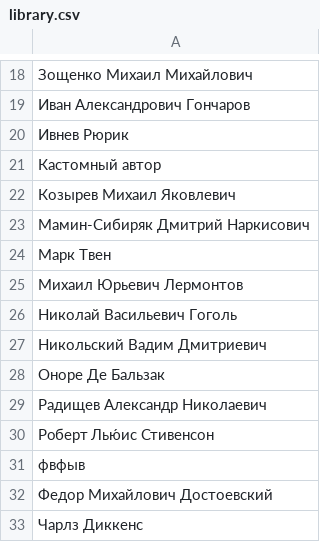
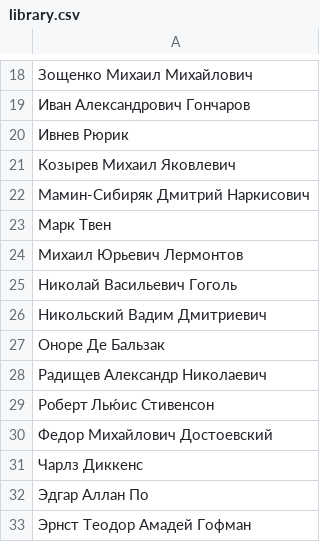
Before and after one commit to Deltoren/LitPlex, a CSV file: library.csv, drawn as a sheet; only a part is shown, gaps mark what is left out; the shorter side is filled out with more unchanged rows; the diff names each change by its address in the sheet, - before the commit and + after, or states it on an @@ line.

```diff
--- a/library.csv
+++ b/library.csv
-row 21: Кастомный автор
-row 31: фвфыв
```
Also changed, not shown: 6 other files.
